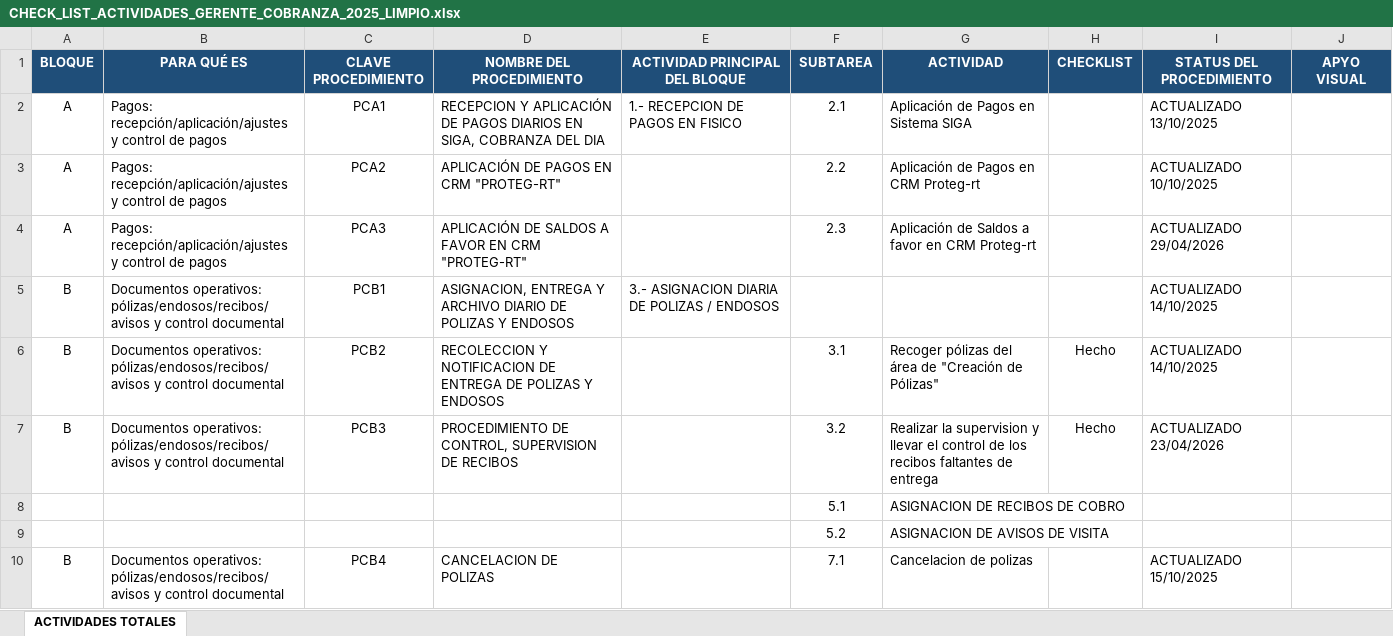
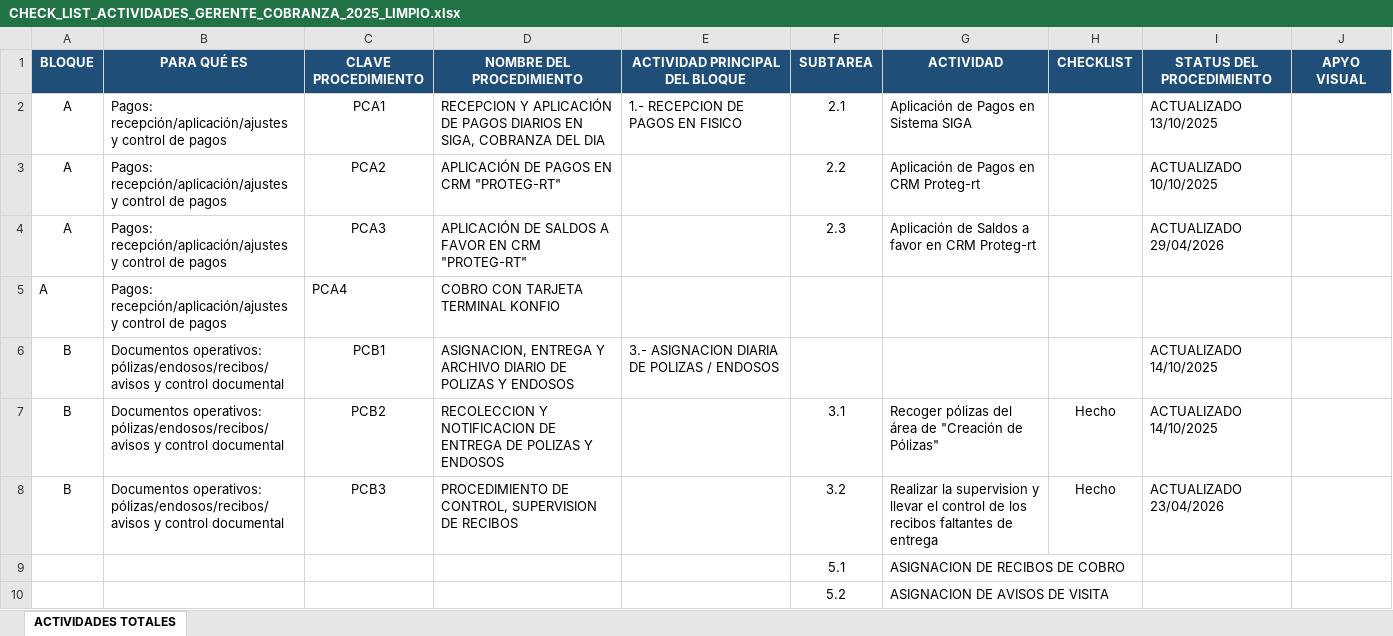
Before and after one commit to sunkwolf12-bit/luna, an Excel workbook: workspaces/instructivos/CHECK_LIST_ACTIVIDADES_GERENTE_COBRANZA_2025_LIMPIO.xlsx, sheet ACTIVIDADES TOTALES, drawn as a sheet; only a part is shown; the shorter side is filled out with more unchanged rows; values as stored, in another font and other column widths than the file's, no borders; the diff names each change by its address in the sheet, - before the commit and + after, or states it on an @@ line.

Commit message:
Auto-update: PCA4 agregado al checklist + documento institucional generado (Cobro con Tarjeta Terminal Konfío)

```diff
--- a/workspaces/instructivos/CHECK_LIST_ACTIVIDADES_GERENTE_COBRANZA_2025_LIMPIO.xlsx (sheet ACTIVIDADES TOTALES)
+++ b/workspaces/instructivos/CHECK_LIST_ACTIVIDADES_GERENTE_COBRANZA_2025_LIMPIO.xlsx (sheet ACTIVIDADES TOTALES)
+row 5: A | Pagos: recepción/aplicación/ajustes y control de pagos | PCA4 | COBRO CON TARJETA TERMINAL KONFIO
```
Also changed, not shown: 2 other files.
